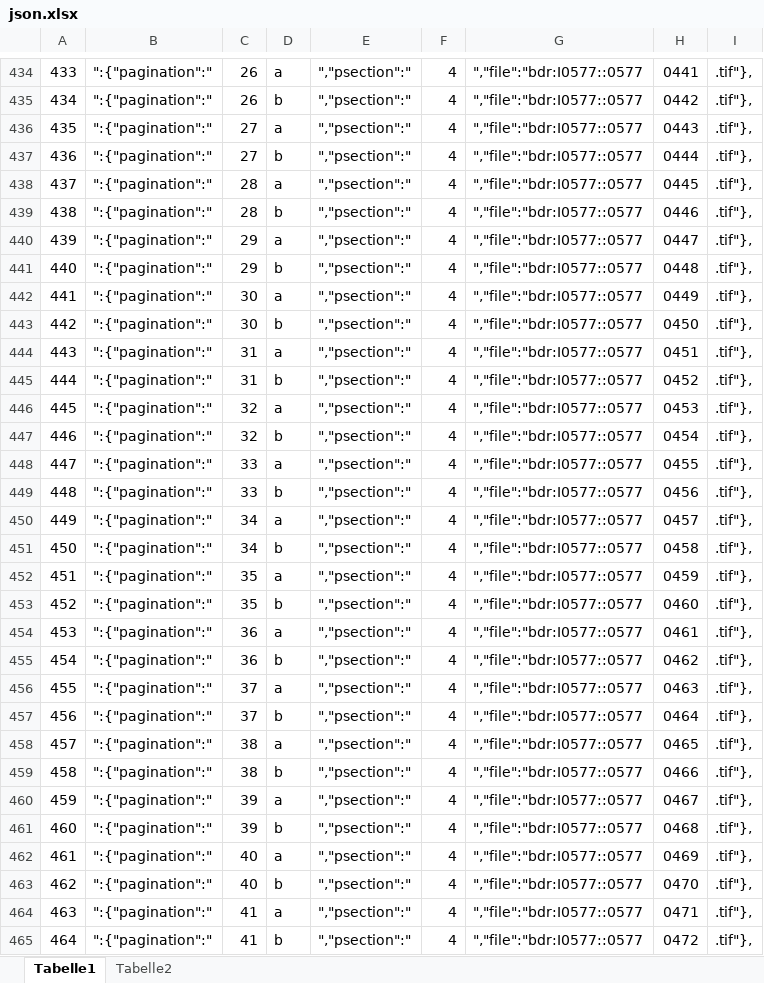
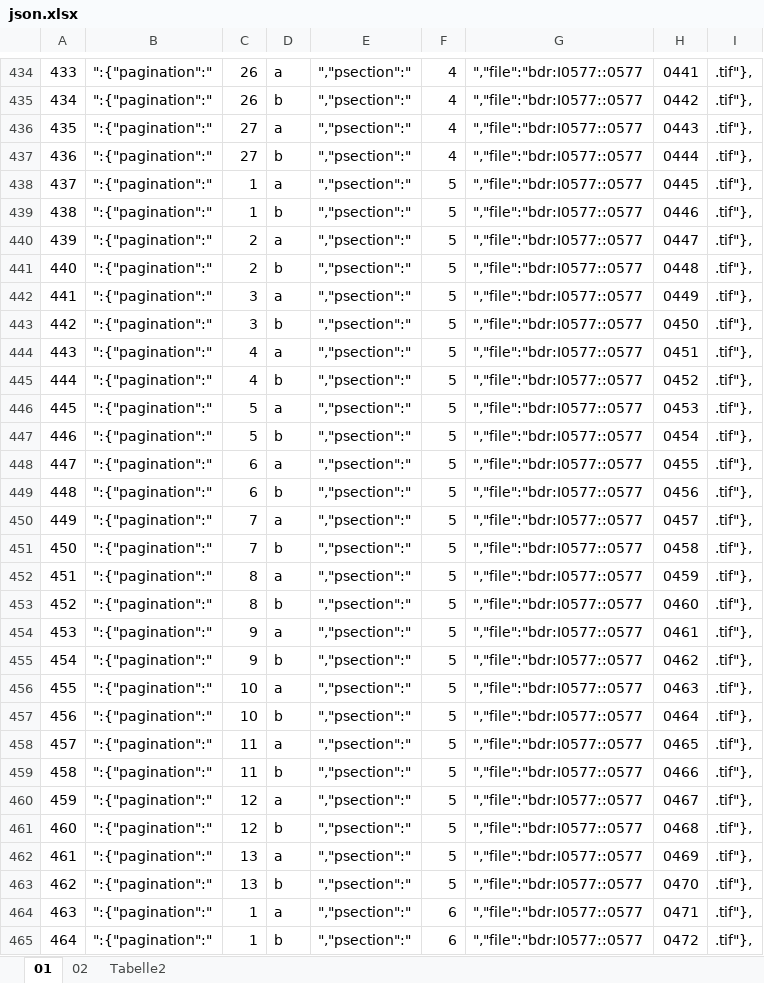
Before and after one commit to brunogml/rKTs, an Excel workbook: Collections/Gbr bai ro'i rgyud 'bum/json.xlsx, sheet 01, drawn as a sheet; only a part is shown, gaps mark what is left out; values as stored, in another font and other column widths than the file's, no borders; conditional formats not drawn; the diff covers the shown part only; the diff names each change by its address in the sheet, - before the commit and + after, or states it on an @@ line.

```diff
--- a/Collections/Gbr bai ro'i rgyud 'bum/json.xlsx (sheet 01)
+++ b/Collections/Gbr bai ro'i rgyud 'bum/json.xlsx (sheet 01)
-sheet tab: Tabelle1
+sheet tab: 01
+sheet tab: 02
-C438:C439: 28
+C438:C439: 1
-F438:F463: 4
+F438:F463: 5
-C440:C441: 29
+C440:C441: 2
-C442:C443: 30
+C442:C443: 3
-C444:C445: 31
+C444:C445: 4
-C446:C447: 32
+C446:C447: 5
-C448:C449: 33
+C448:C449: 6
-C450:C451: 34
+C450:C451: 7
-C452:C453: 35
+C452:C453: 8
-C454:C455: 36
+C454:C455: 9
-C456:C457: 37
+C456:C457: 10
-C458:C459: 38
+C458:C459: 11
-C460:C461: 39
+C460:C461: 12
-C462:C463: 40
+C462:C463: 13
-C464:C465: 41
+C464:C465: 1
-F464:F465: 4
+F464:F465: 6
```
Also changed, not shown: 518 edited cells elsewhere in this sheet, 1 other file.
